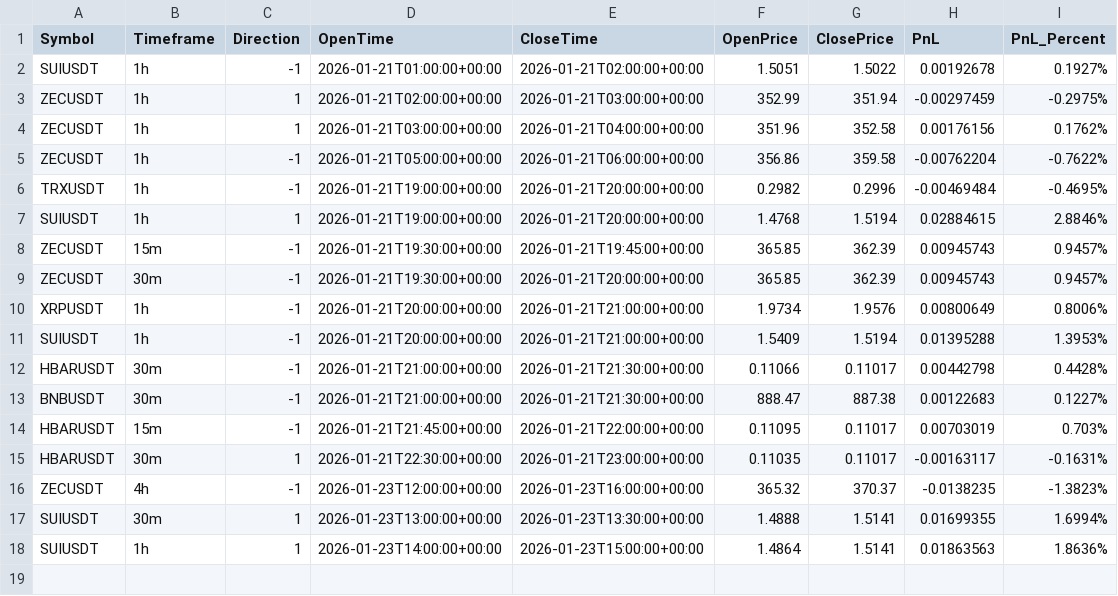
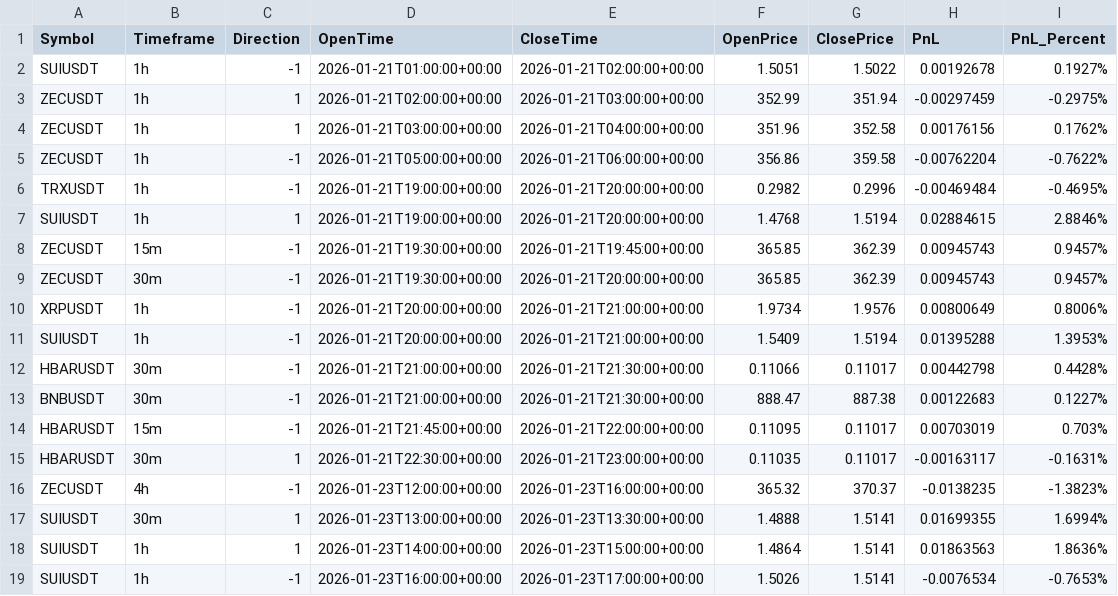
Before and after one commit to constantinbender51-cmyk/Models, a CSV file: data/logs/trade_history.csv, drawn as a sheet; the diff names each change by its address in the sheet, - before the commit and + after, or states it on an @@ line.

Commit message:
Log trade 2026-01-23 18:01

```diff
--- a/data/logs/trade_history.csv
+++ b/data/logs/trade_history.csv
+row 19: SUIUSDT | 1h | -1 | 2026-01-23T16:00:00+00:00 | 2026-01-23T17:00:00+00:00 | 1.5026 | 1.5141 | -0.0076534 | -0.7653%
```
